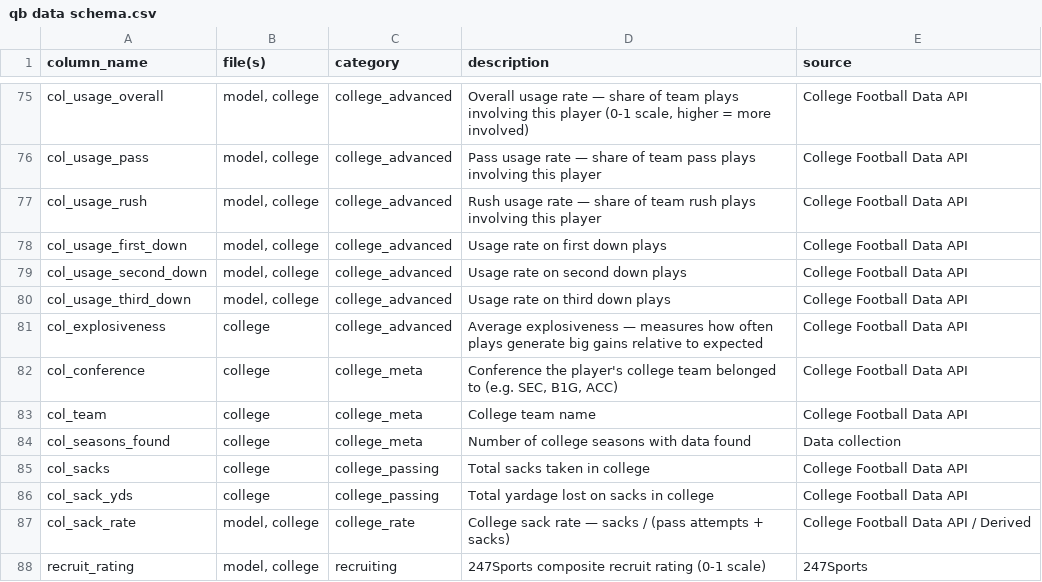
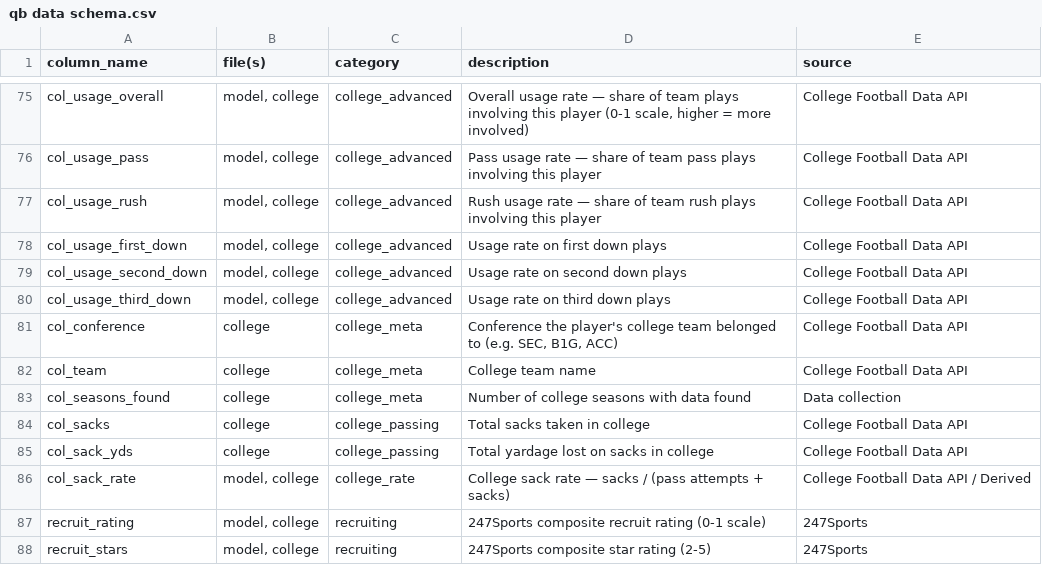
Before and after one commit to cherryb16/qb-passion-project, a CSV file: data/processed/qb data schema.csv, drawn as a sheet; only a part is shown, gaps mark what is left out; the shorter side is filled out with more unchanged rows.

```diff
--- a/data/processed/qb data schema.csv
+++ b/data/processed/qb data schema.csv
@@ -80,3 +80,2 @@ col_usage_second_down,"model, college",college_advanced,Usage rate on second dow
 col_usage_third_down,"model, college",college_advanced,Usage rate on third down plays,College Football Data API
-col_explosiveness,college,college_advanced,Average explosiveness — measures how often plays generate big gains relative to expected,College Football Data API
 col_conference,college,college_meta,"Conference the player's college team belonged to (e.g. SEC, B1G, ACC)",College Football Data API
```
Also changed, not shown: data/processed/qb_clusters.csv, data/processed/qb_cohort.csv, 16 other files.
